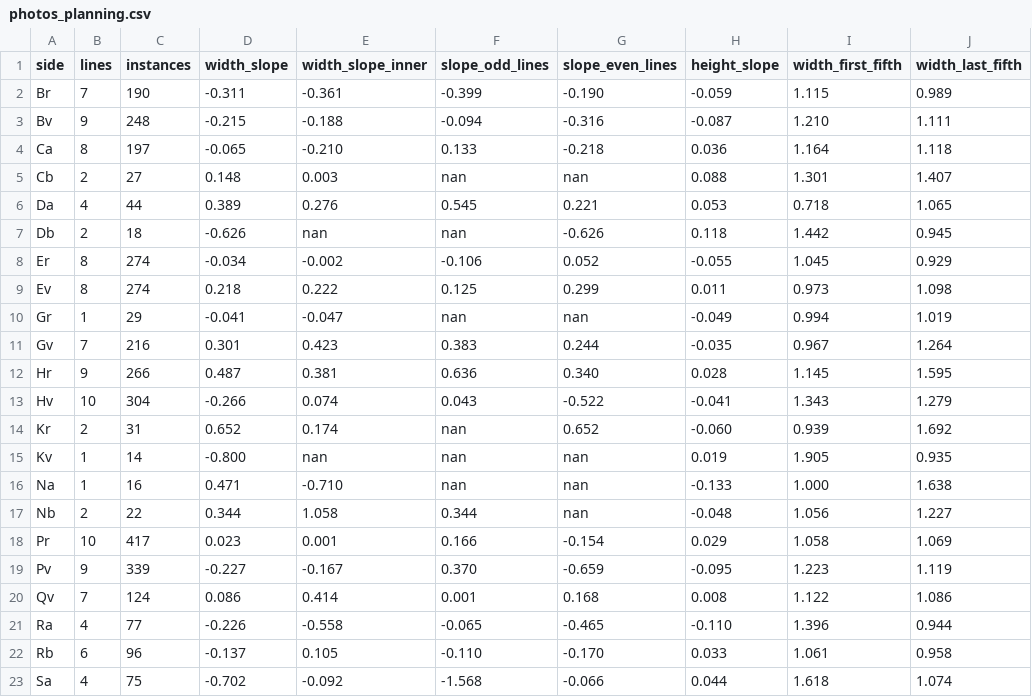
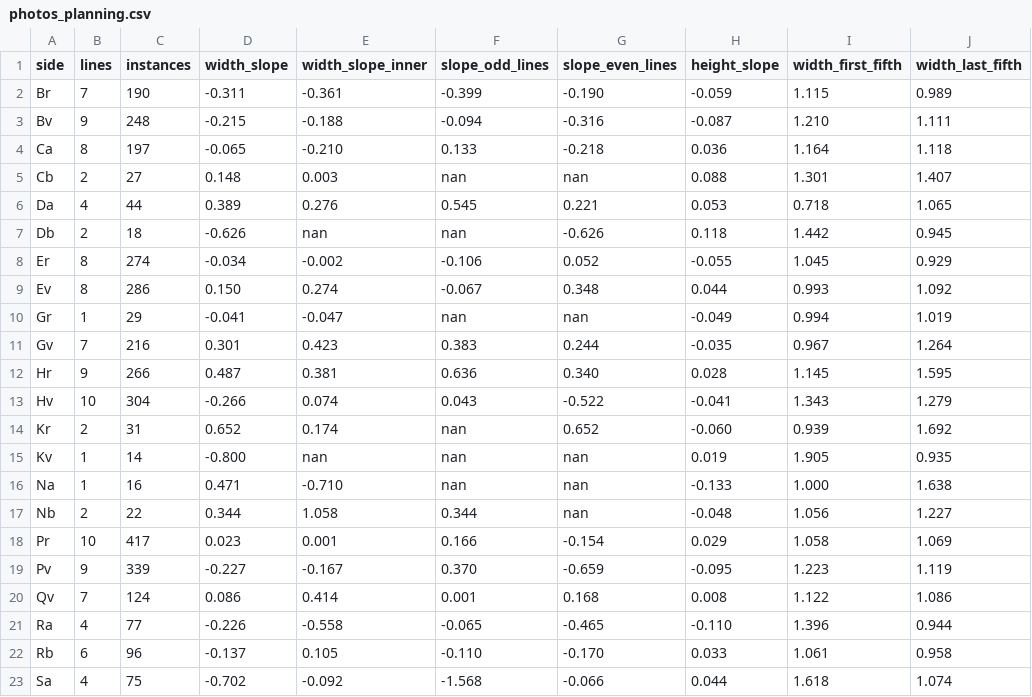
Before and after one commit to rochal/rongorongo, a CSV file: out/photos_planning.csv, drawn as a sheet.

```diff
--- a/out/photos_planning.csv
+++ b/out/photos_planning.csv
@@ -8,3 +8,3 @@ Db,2,18,-0.626,nan,nan,-0.626,0.118,1.442,0.945
 Er,8,274,-0.034,-0.002,-0.106,0.052,-0.055,1.045,0.929
-Ev,8,274,0.218,0.222,0.125,0.299,0.011,0.973,1.098
+Ev,8,286,0.150,0.274,-0.067,0.348,0.044,0.993,1.092
 Gr,1,29,-0.041,-0.047,nan,nan,-0.049,0.994,1.019
```
Also changed, not shown: out/hands_prints.csv, out/hands_prints_instances.csv, 11 other files.
